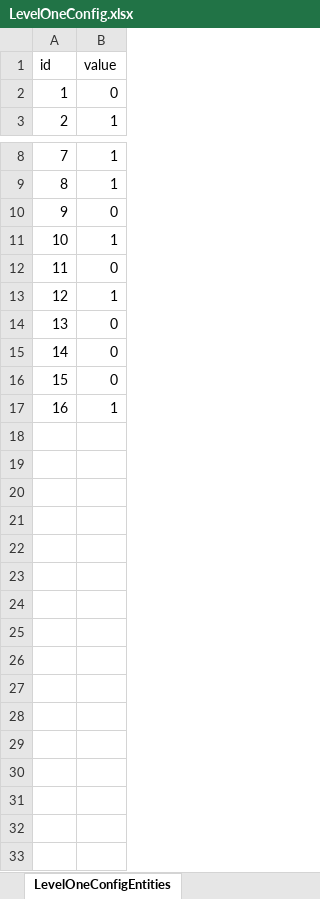
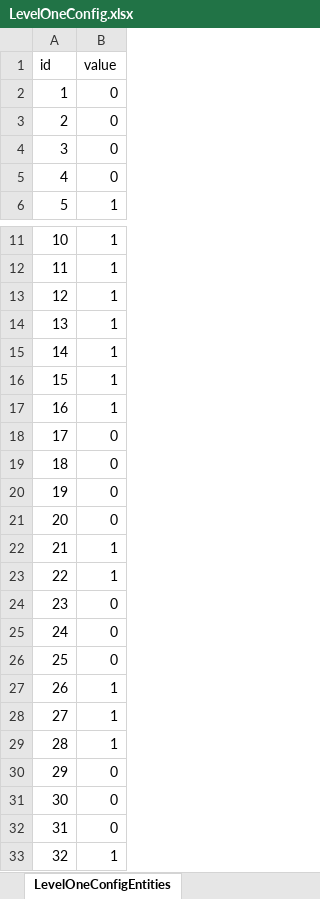
Before and after one commit to horizonless/LittleI, an Excel workbook: LittleI/Assets/Game/Level1/Excels/LevelOneConfig.xlsx, sheet LevelOneConfigEntities, drawn as a sheet; only a part is shown, gaps mark what is left out; the shorter side is filled out with more unchanged rows; values as stored, in another font and other column widths than the file's, no borders; addresses are those after the commit; the diff covers the shown part only; the diff names each change by its address in the sheet, - before the commit and + after, or states it on an @@ line.

Commit message:
level1

```diff
--- a/LittleI/Assets/Game/Level1/Excels/LevelOneConfig.xlsx (sheet LevelOneConfigEntities)
+++ b/LittleI/Assets/Game/Level1/Excels/LevelOneConfig.xlsx (sheet LevelOneConfigEntities)
+row 2: 1 | 0
+row 3: 2 | 0
+row 4: 3 | 0
@@ column A (id) renumbered between rows 5 and 38 @@
+row 13: 12 | 1
+row 14: 13 | 1
+row 15: 14 | 1
+row 16: 15 | 1
+row 17: 16 | 1
+row 18: 17 | 0
+row 19: 18 | 0
+row 20: 19 | 0
+row 23: 22 | 1
+row 24: 23 | 0
+row 25: 24 | 0
+row 26: 25 | 0
+row 27: 26 | 1
+row 28: 27 | 1
+row 29: 28 | 1
+row 30: 29 | 0
+row 31: 30 | 0
```
Also changed, not shown: 28 added rows elsewhere in this sheet, 5 other files.
